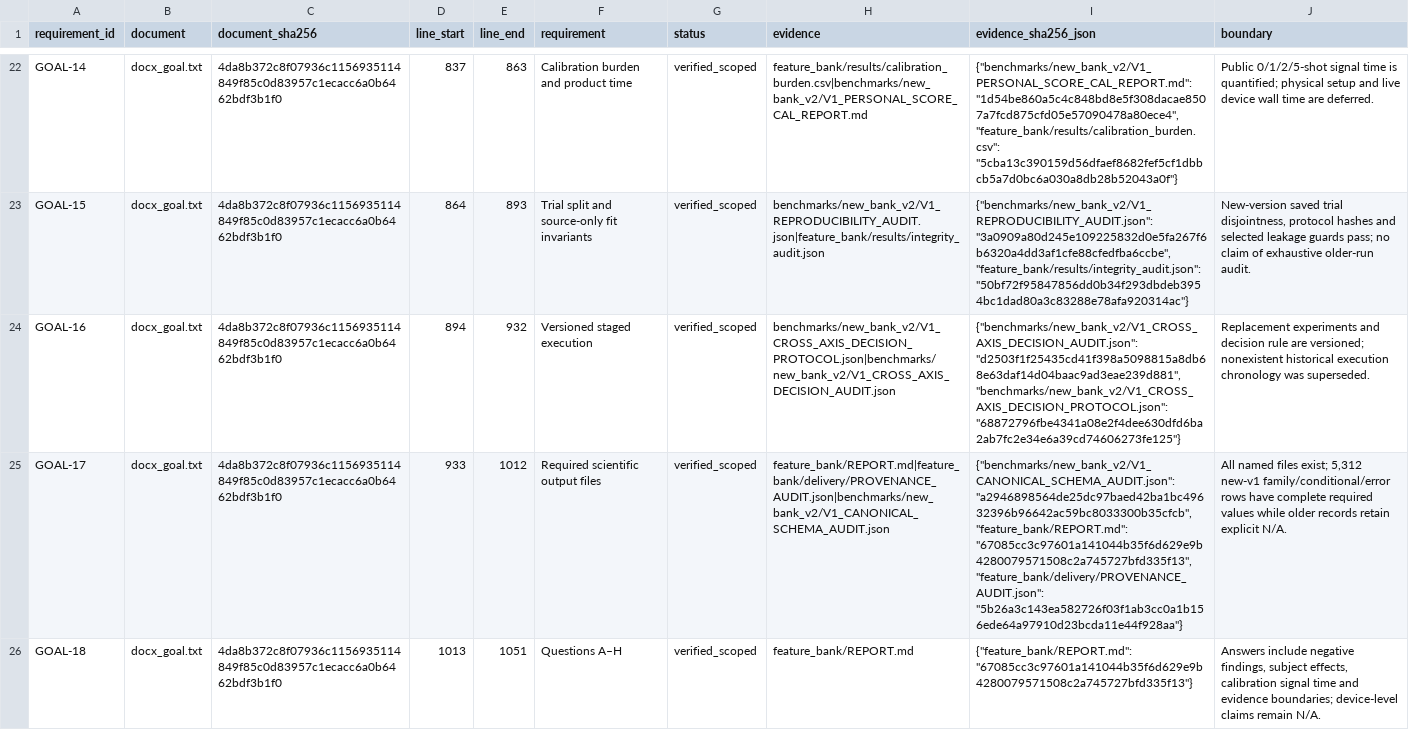
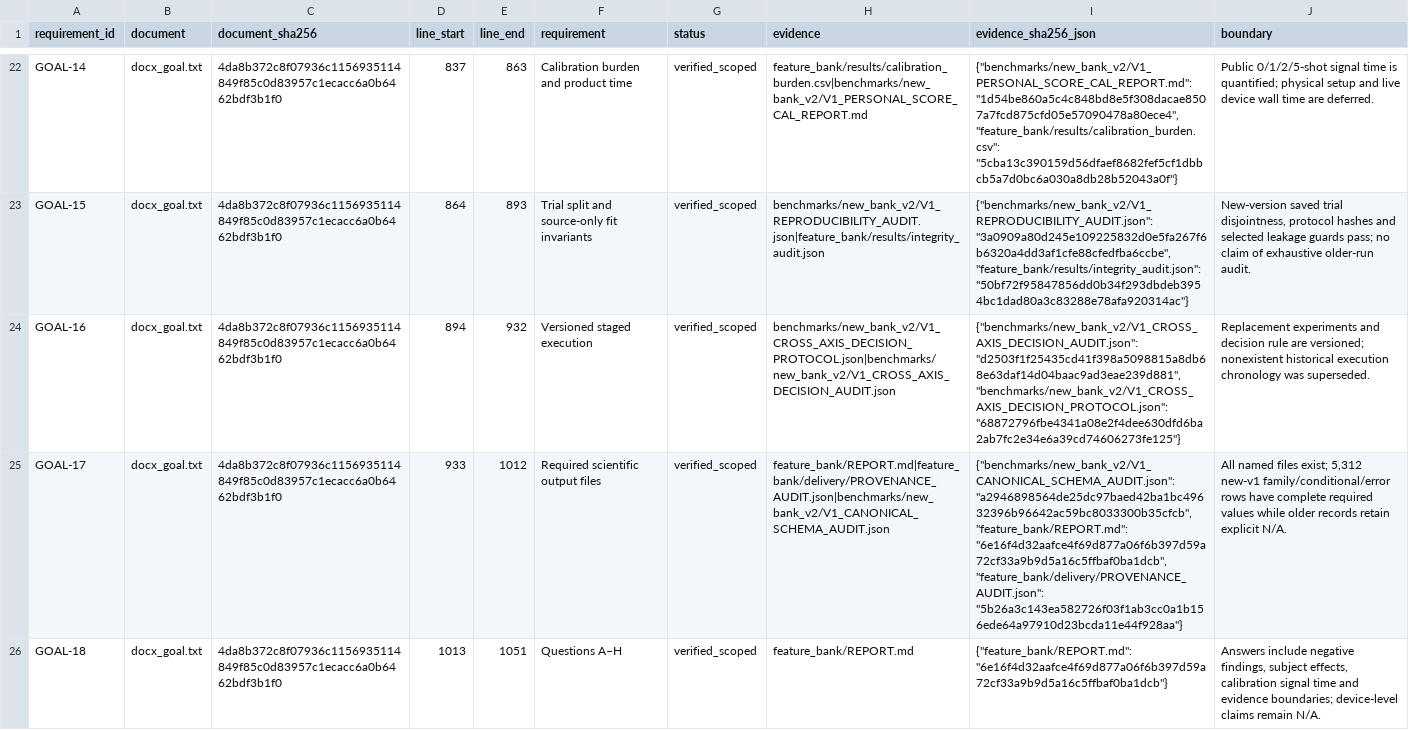
Before and after one commit to boyandong/emg-imu-human-in-the-loop, a CSV file: emgimu_classifier/feature_bank/NEW_VERSION_ACCEPTANCE_AUDIT.csv, drawn as a sheet; only a part is shown, gaps mark what is left out; the diff covers the shown part only; the diff names each change by its address in the sheet, - before the commit and + after, or states it on an @@ line.

```diff
--- a/emgimu_classifier/feature_bank/NEW_VERSION_ACCEPTANCE_AUDIT.csv
+++ b/emgimu_classifier/feature_bank/NEW_VERSION_ACCEPTANCE_AUDIT.csv
-I25 (evidence_sha256_json): …"a2946898564de25dc97baed42ba1bc49632396b96642ac59bc8033300b35cfcb", "feature_bank/REPORT.md": "67085cc3c97601a141044b35f6d629e9b4280079571508c2a745727bfd335f13", "feature_bank/delivery/PROVENANCE_AUDIT.json": "5b26a3c143ea582726f03f1ab3cc0a1b156ede64a97910d23bcda11e44f928aa"}
+I25 (evidence_sha256_json): …"a2946898564de25dc97baed42ba1bc49632396b96642ac59bc8033300b35cfcb", "feature_bank/REPORT.md": "6e16f4d32aafce4f69d877a06f6b397d59a72cf33a9b9d5a16c5ffbaf0ba1dcb", "feature_bank/delivery/PROVENANCE_AUDIT.json": "5b26a3c143ea582726f03f1ab3cc0a1b156ede64a97910d23bcda11e44f928aa"}
-I26 (evidence_sha256_json): {"feature_bank/REPORT.md": "67085cc3c97601a141044b35f6d629e9b4280079571508c2a745727bfd335f13"}
+I26 (evidence_sha256_json): {"feature_bank/REPORT.md": "6e16f4d32aafce4f69d877a06f6b397d59a72cf33a9b9d5a16c5ffbaf0ba1dcb"}
```
Also changed, not shown: 6 edited cells elsewhere in this file, 8 other files.
